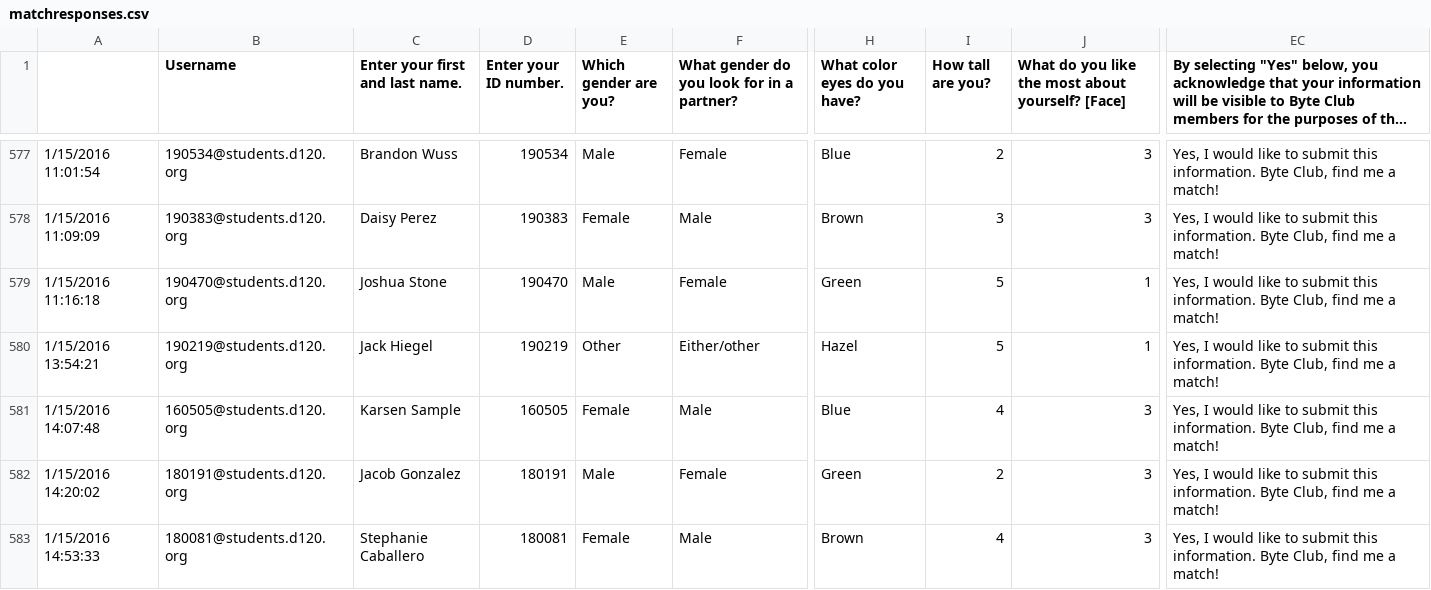
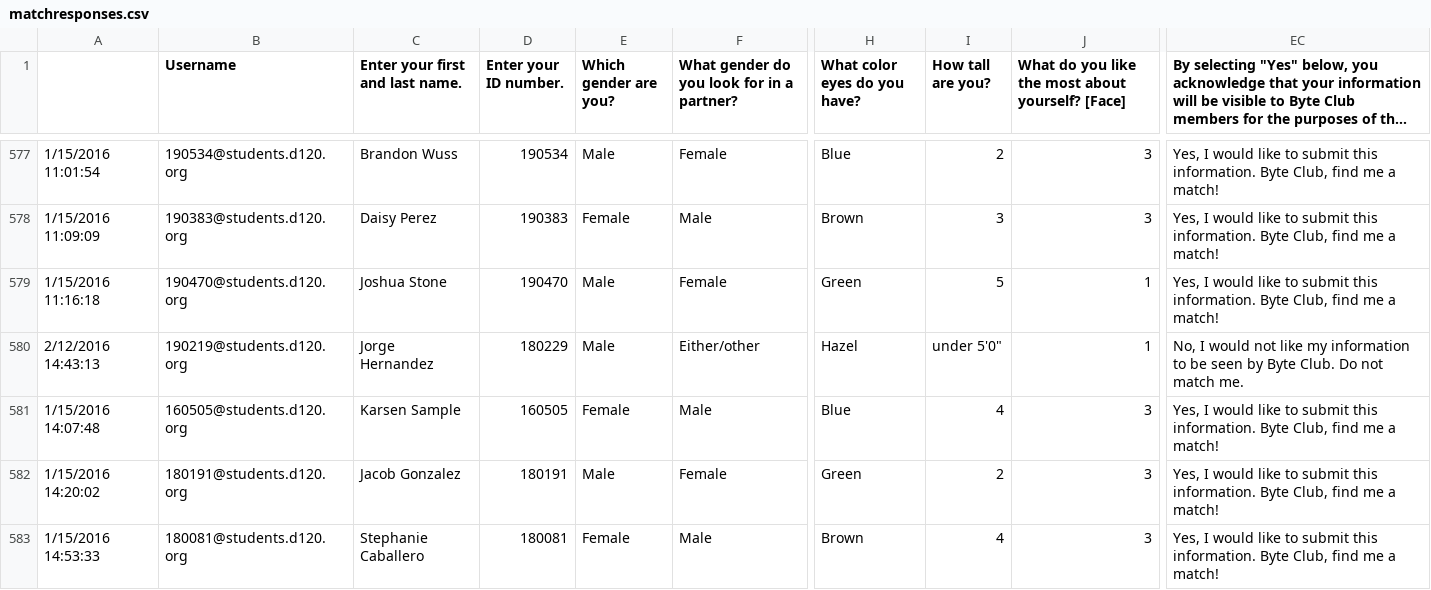
Before and after one commit to MHSByteClub/mhsbyteclub.github.io, a CSV file: matchresponses.csv, drawn as a sheet; only a part is shown, gaps mark what is left out; long unchanged cells end in …; the diff names each change by its address in the sheet, - before the commit and + after, or states it on an @@ line.

Commit message:
updated matchresponses.csv

```diff
--- a/matchresponses.csv
+++ b/matchresponses.csv
-A580: 1/15/2016 13:54:21
+A580: 2/12/2016 14:43:13
-C580 (Enter your first and last name.): Jack Hiegel
+C580 (Enter your first and last name.): Jorge Hernandez
-D580 (Enter your ID number.): 190219
+D580 (Enter your ID number.): 180229
-E580 (Which gender are you?): Other
+E580 (Which gender are you?): Male
-I580 (How tall are you?): 5
+I580 (How tall are you?): under 5'0"
-EC580: Yes, I would like to submit this information. Byte Club, find me a match!
+EC580: No, I would not like my information to be seen by Byte Club. Do not match me.
```
